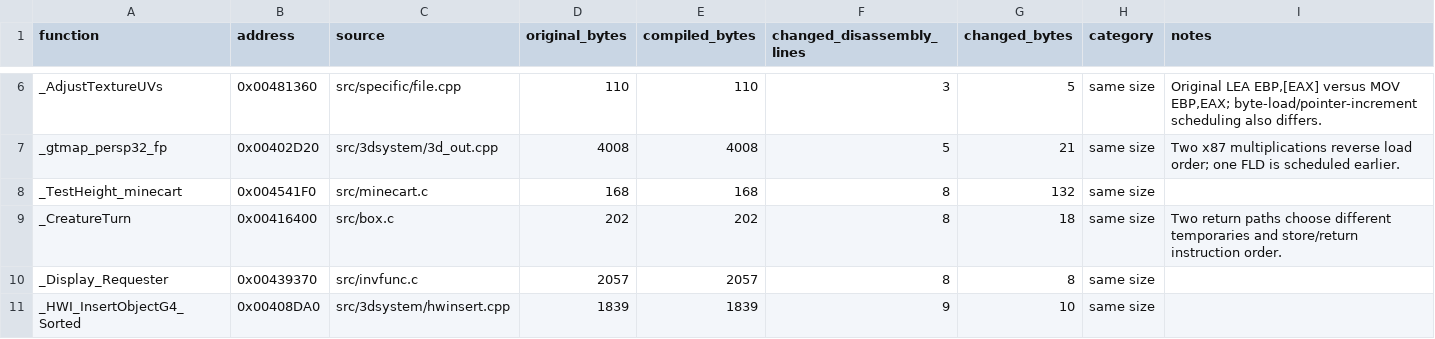
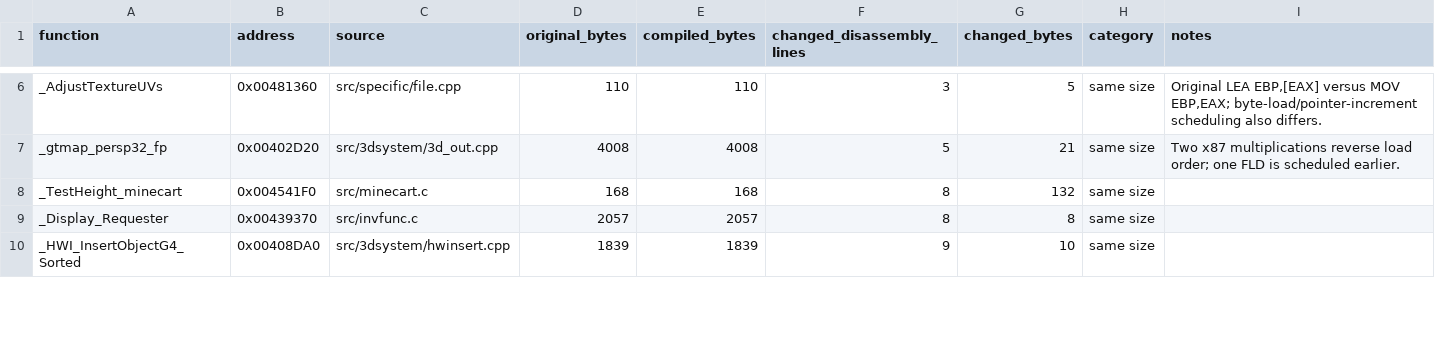
Before and after one commit to LostArtefacts/tr03, a CSV file: docs/nonmatching.csv, drawn as a sheet; only a part is shown, gaps mark what is left out; the diff names each change by its address in the sheet, - before the commit and + after, or states it on an @@ line.

Commit message:
Match CreatureTurn

```diff
--- a/docs/nonmatching.csv
+++ b/docs/nonmatching.csv
-row 9: _CreatureTurn | 0x00416400 | src/box.c | 202 | 202 | 8 | 18 | same size | Two return paths choose different temporaries and store/return instruction order.
```
Also changed, not shown: 3 other files.
